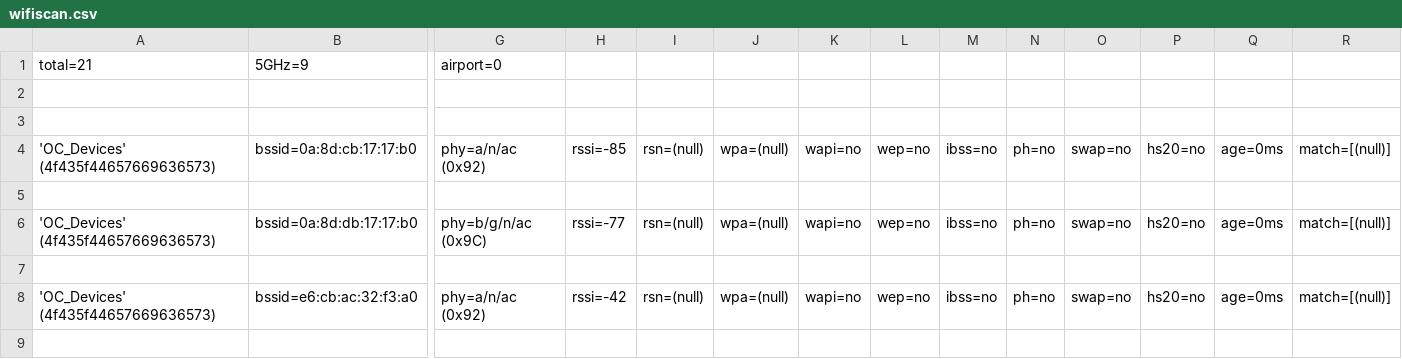
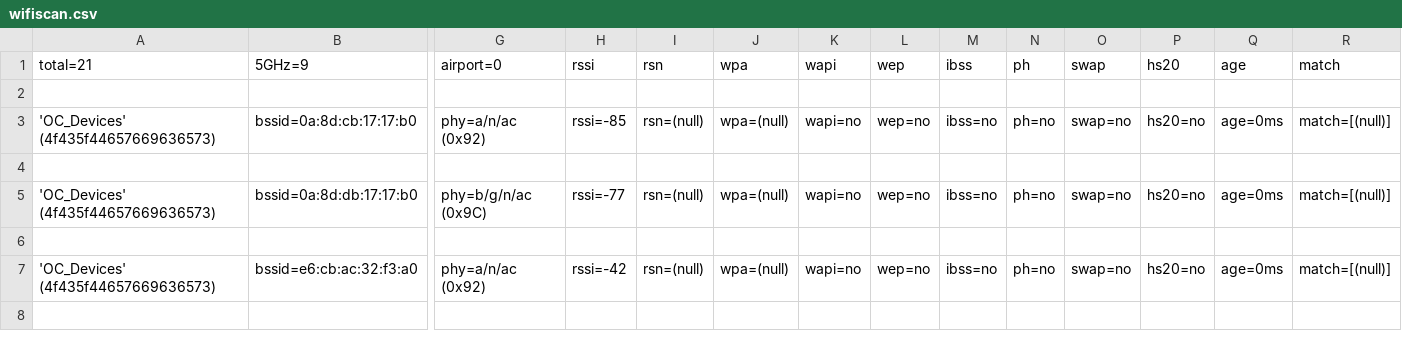
Before and after one commit to porteusconf/kiosk, a CSV file: wifiscan.csv, drawn as a sheet; only a part is shown, gaps mark what is left out; rows hold the shown columns only; the diff names each change by its address in the sheet, - before the commit and + after, or states it on an @@ line.

Commit message:
fix line1 headers
total=21," 5GHz=9"," 2GHz=12"," ibss=0"," hidden=0"," passpoint=0"," airport=0",rssi,rsn,wpa,wapi,wep,ibss,ph,swap,hs20,age,match,,,,,

```diff
--- a/wifiscan.csv
+++ b/wifiscan.csv
-H1: (empty)
+H1: rssi
-I1: (empty)
+I1: rsn
-J1: (empty)
+J1: wpa
-K1: (empty)
+K1: wapi
-L1: (empty)
+L1: wep
-M1: (empty)
+M1: ibss
-N1: (empty)
+N1: ph
-O1: (empty)
+O1: swap
-P1: (empty)
+P1: hs20
-Q1: (empty)
+Q1: age
-R1: (empty)
+R1: match
-row 2: (empty)
```
